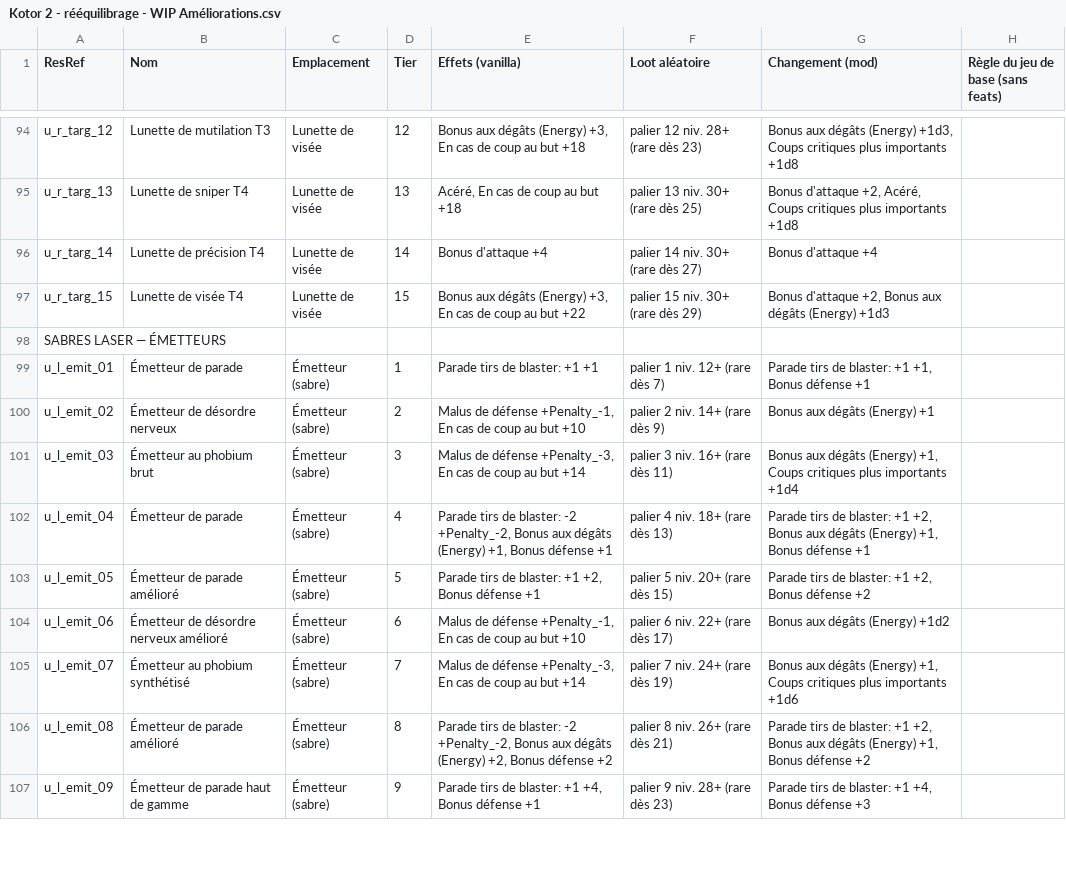
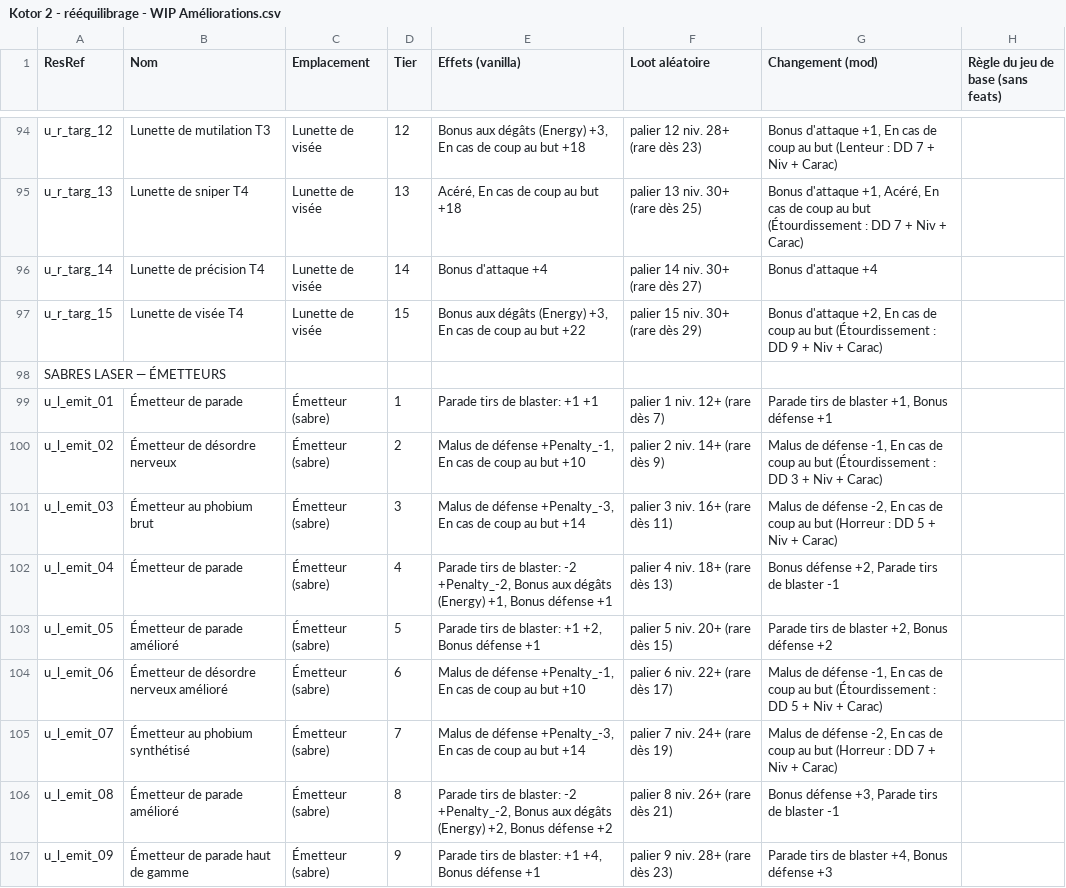
Before and after one commit to Tyraen1er/D20_Overhaul_KotOR_2, a CSV file: Kotor 2 - rééquilibrage - WIP Améliorations.csv, drawn as a sheet; only a part is shown, gaps mark what is left out; the diff covers the shown part only; the diff names each change by its address in the sheet, - before the commit and + after, or states it on an @@ line.

```diff
--- a/Kotor 2 - rééquilibrage - WIP Améliorations.csv
+++ b/Kotor 2 - rééquilibrage - WIP Améliorations.csv
-G94 (Changement (mod)): Bonus aux dégâts (Energy) +1d3, Coups critiques plus importants +1d8
+G94 (Changement (mod)): Bonus d'attaque +1, En cas de coup au but (Lenteur : DD 7 + Niv + Carac)
-G95 (Changement (mod)): Bonus d'attaque +2, Acéré, Coups critiques plus importants +1d8
+G95 (Changement (mod)): Bonus d'attaque +1, Acéré, En cas de coup au but (Étourdissement : DD 7 + Niv + Carac)
-G97 (Changement (mod)): …d'attaque +2, Bonus aux dégâts (Energy) +1d3
+G97 (Changement (mod)): …d'attaque +2, En cas de coup au but (Étourdissement : DD 9 + Niv + Carac)
-G99 (Changement (mod)): Parade tirs de blaster: +1 +1, Bonus défense +1
+G99 (Changement (mod)): Parade tirs de blaster +1, Bonus défense +1
-G100 (Changement (mod)): Bonus aux dégâts (Energy) +1
+G100 (Changement (mod)): Malus de défense -1, En cas de coup au but (Étourdissement : DD 3 + Niv + Carac)
-G101 (Changement (mod)): Bonus aux dégâts (Energy) +1, Coups critiques plus importants +1d4
+G101 (Changement (mod)): Malus de défense -2, En cas de coup au but (Horreur : DD 5 + Niv + Carac)
-G102 (Changement (mod)): Parade tirs de blaster: +1 +2, Bonus aux dégâts (Energy) +1, Bonus défense +1
+G102 (Changement (mod)): Bonus défense +2, Parade tirs de blaster -1
-G103 (Changement (mod)): Parade tirs de blaster: +1 +2, Bonus défense +2
+G103 (Changement (mod)): Parade tirs de blaster +2, Bonus défense +2
-G104 (Changement (mod)): Bonus aux dégâts (Energy) +1d2
+G104 (Changement (mod)): Malus de défense -1, En cas de coup au but (Étourdissement : DD 5 + Niv + Carac)
-G105 (Changement (mod)): Bonus aux dégâts (Energy) +1, Coups critiques plus importants +1d6
+G105 (Changement (mod)): Malus de défense -2, En cas de coup au but (Horreur : DD 7 + Niv + Carac)
-G106 (Changement (mod)): Parade tirs de blaster: +1 +2, Bonus aux dégâts (Energy) +1, Bonus défense +2
+G106 (Changement (mod)): Bonus défense +3, Parade tirs de blaster -1
-G107 (Changement (mod)): Parade tirs de blaster: +1 +4, Bonus défense +3
+G107 (Changement (mod)): Parade tirs de blaster +4, Bonus défense +3
```
Also changed, not shown: 75 edited cells elsewhere in this file, 2 other files.
